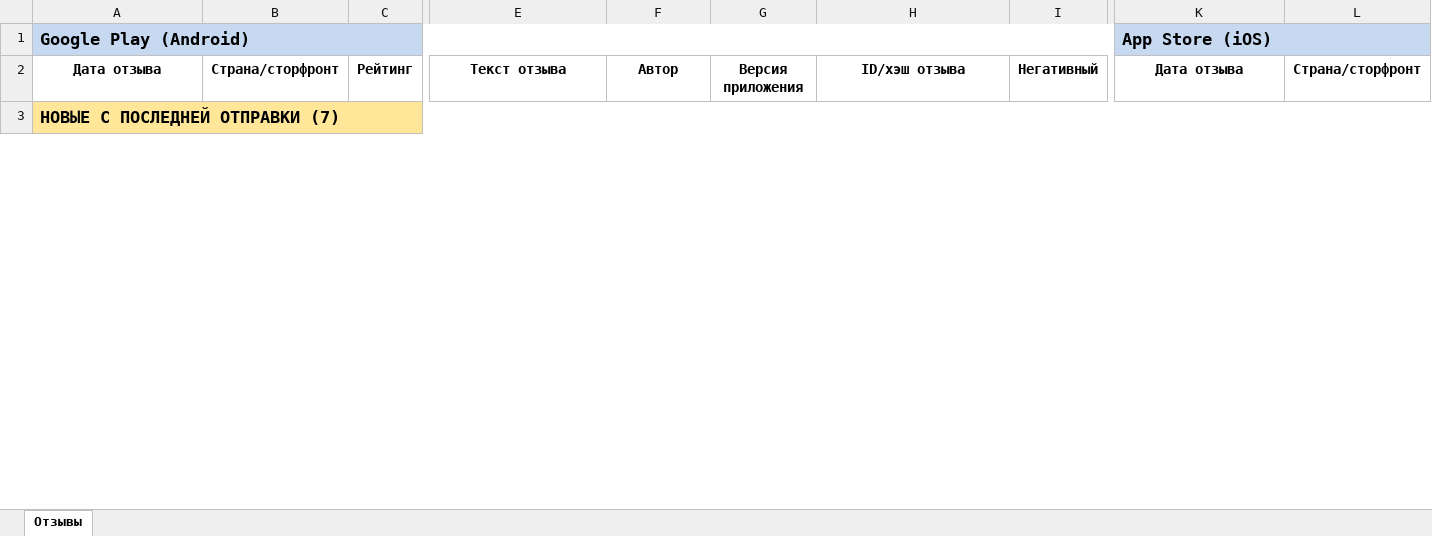
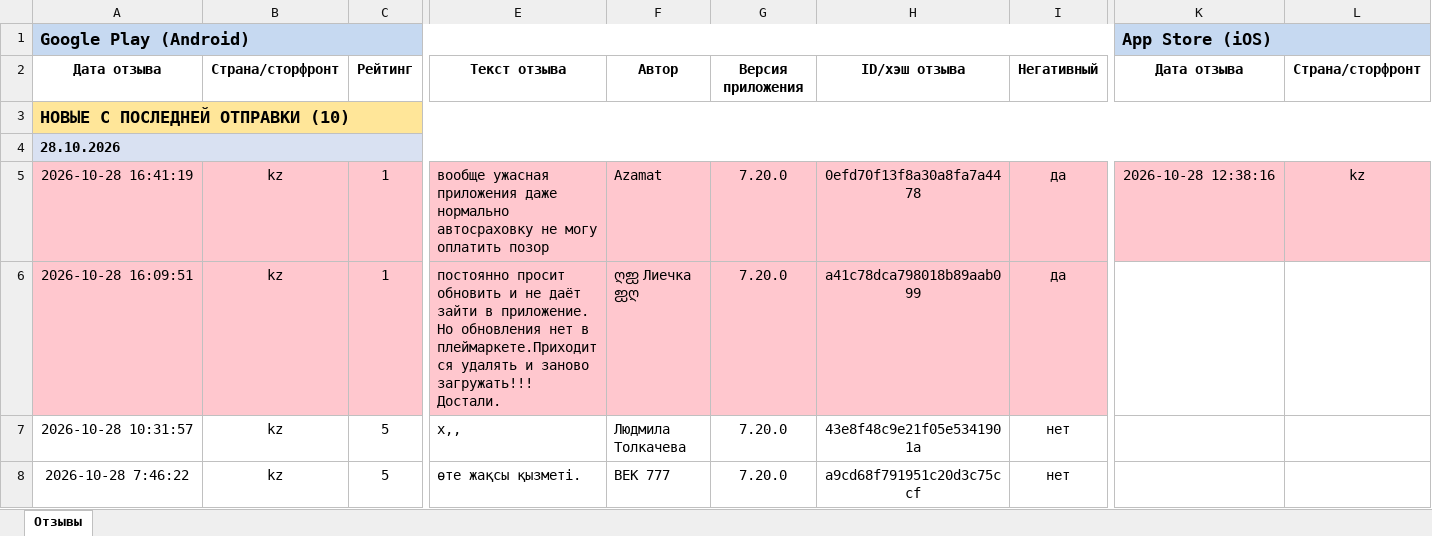
Before and after one commit to Laura-B84/my-project, an Excel workbook: otzyvy_halyk.xlsx, sheet Отзывы, drawn as a sheet; only a part is shown, gaps mark what is left out; values as stored, in another font and other column widths than the file's, no borders; rows hold the shown columns only; the diff covers the shown part only; the diff names each change by its address in the sheet, - before the commit and + after, or states it on an @@ line.

```diff
--- a/otzyvy_halyk.xlsx (sheet Отзывы)
+++ b/otzyvy_halyk.xlsx (sheet Отзывы)
-A3: НОВЫЕ С ПОСЛЕДНЕЙ ОТПРАВКИ (7)
+A3: НОВЫЕ С ПОСЛЕДНЕЙ ОТПРАВКИ (10)
+row 4: 28.10.2026
+row 5: 2026-10-28 16:41:19 | kz | 1 | вообще ужасная приложения даже нормально автосраховку не могу оплатить позор | Azamat | 7.20.0 | 0efd70f13f8a30a8fa7a4478 | да | 2026-10-28 12:38:16 | kz
+row 6: 2026-10-28 16:09:51 | kz | 1 | постоянно просит обновить и не даёт зайти в приложение. Но обновления нет в плеймаркете.Приходится удалять и заново загружать!!! Достали. | ღஐ Лиечка ஐღ | 7.20.0 | a41c78dca798018b89aab099 | да
+row 7: 2026-10-28 10:31:57 | kz | 5 | х,, | Людмила Толкачева | 7.20.0 | 43e8f48c9e21f05e5341901a | нет
+row 8: 2026-10-28 7:46:22 | kz | 5 | өте жақсы қызметі. | BEK 777 | 7.20.0 | a9cd68f791951c20d3c75ccf | нет
```
Also changed, not shown: 5 added rows, 24 removed rows and 1 moved row elsewhere in this sheet, 1 other file.
